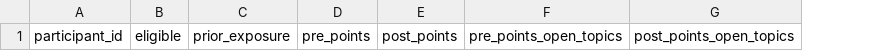
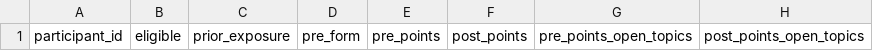
Before and after one commit to skarne21/Clipcademy, a CSV file: Context/participant-results.csv, drawn as a sheet; only a part is shown; the diff names each change by its address in the sheet, - before the commit and + after, or states it on an @@ line.

```diff
--- a/Context/participant-results.csv
+++ b/Context/participant-results.csv
+column D, row 1: pre_form
```
Also changed, not shown: Context/content-audit.csv, 9 other files.
